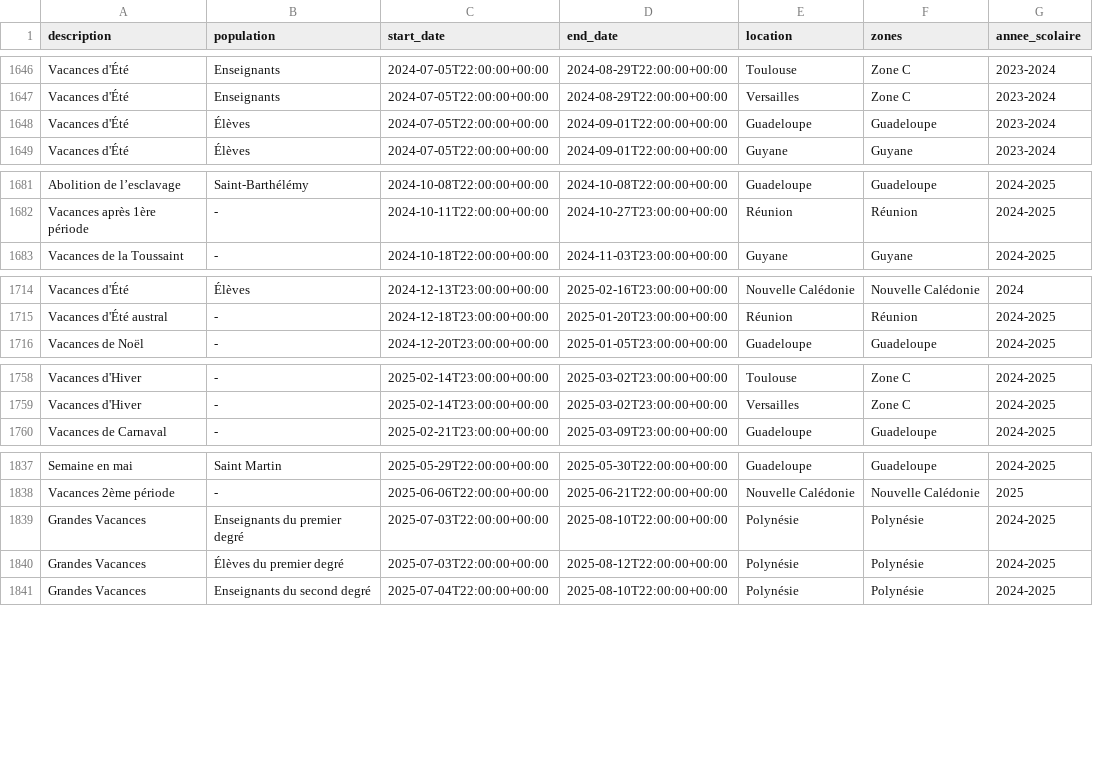
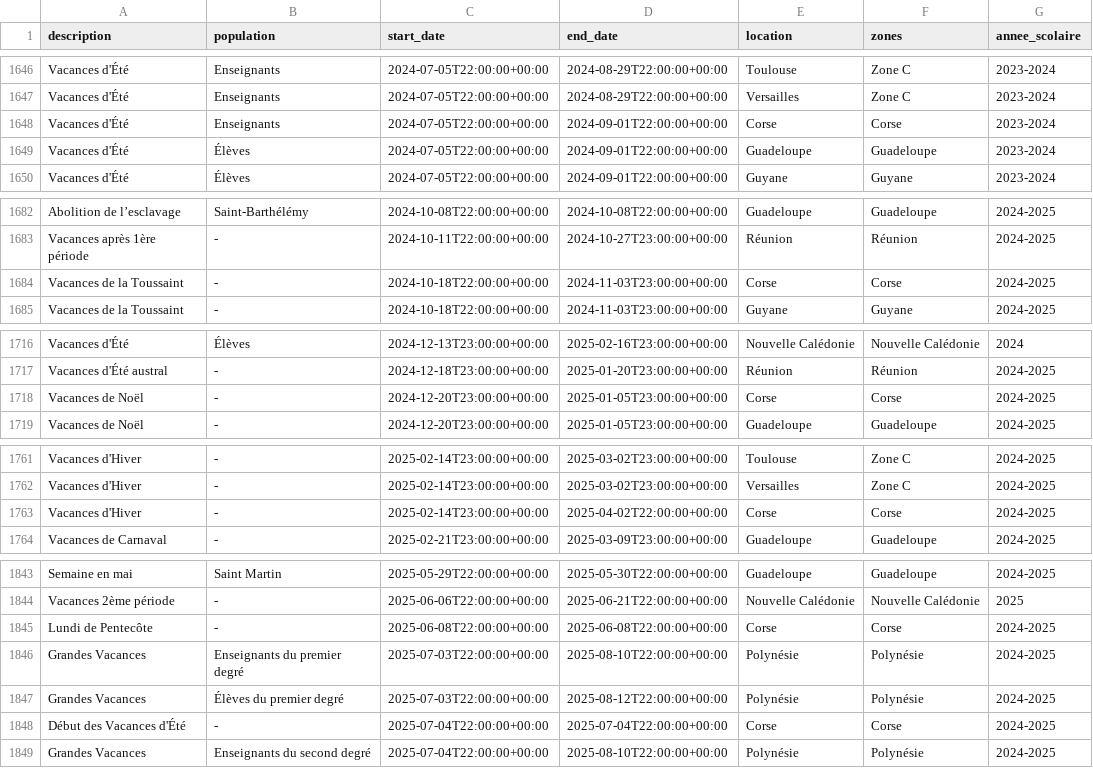
Before and after one commit to Domochip/dayinfo2mqtt, a CSV file: resources/fr/fr.csv, drawn as a sheet; only a part is shown, gaps mark what is left out; the diff covers the shown part only; the diff names each change by its address in the sheet, - before the commit and + after, or states it on an @@ line.

```diff
--- a/resources/fr/fr.csv
+++ b/resources/fr/fr.csv
+row 1648: Vacances d'Été | Enseignants | 2024-07-05T22:00:00+00:00 | 2024-09-01T22:00:00+00:00 | Corse | Corse | 2023-2024
+row 1684: Vacances de la Toussaint | - | 2024-10-18T22:00:00+00:00 | 2024-11-03T23:00:00+00:00 | Corse | Corse | 2024-2025
+row 1718: Vacances de Noël | - | 2024-12-20T23:00:00+00:00 | 2025-01-05T23:00:00+00:00 | Corse | Corse | 2024-2025
+row 1763: Vacances d'Hiver | - | 2025-02-14T23:00:00+00:00 | 2025-04-02T22:00:00+00:00 | Corse | Corse | 2024-2025
+row 1845: Lundi de Pentecôte | - | 2025-06-08T22:00:00+00:00 | 2025-06-08T22:00:00+00:00 | Corse | Corse | 2024-2025
+row 1848: Début des Vacances d'Été | - | 2025-07-04T22:00:00+00:00 | 2025-07-04T22:00:00+00:00 | Corse | Corse | 2024-2025
```
Also changed, not shown: 2 added rows and 3 edited cells elsewhere in this file.
